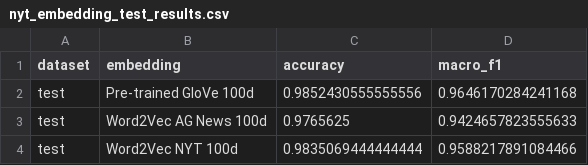
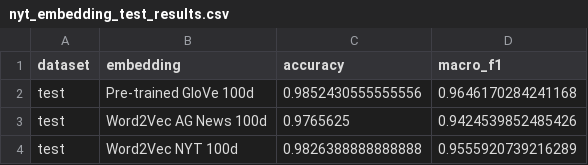
Before and after one commit to RecA123/HW-1, a CSV file: nyt_embedding_test_results.csv, drawn as a sheet.

```diff
--- a/nyt_embedding_test_results.csv
+++ b/nyt_embedding_test_results.csv
@@ -2,3 +2,3 @@ dataset,embedding,accuracy,macro_f1
 test,Pre-trained GloVe 100d,0.9852430555555556,0.9646170284241168
-test,Word2Vec AG News 100d,0.9765625,0.9424657823555633
-test,Word2Vec NYT 100d,0.9835069444444444,0.9588217891084466
+test,Word2Vec AG News 100d,0.9765625,0.9424539852485426
+test,Word2Vec NYT 100d,0.9826388888888888,0.9555920739216289
```
Also changed, not shown: nyt_embedding_results.csv, 1 other file.
